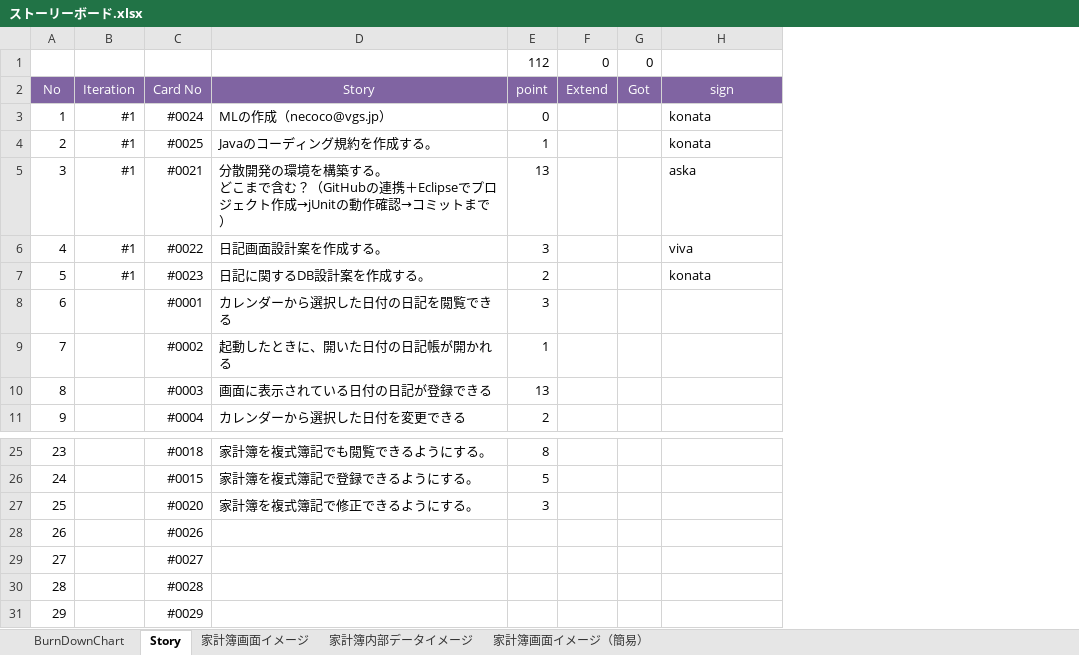
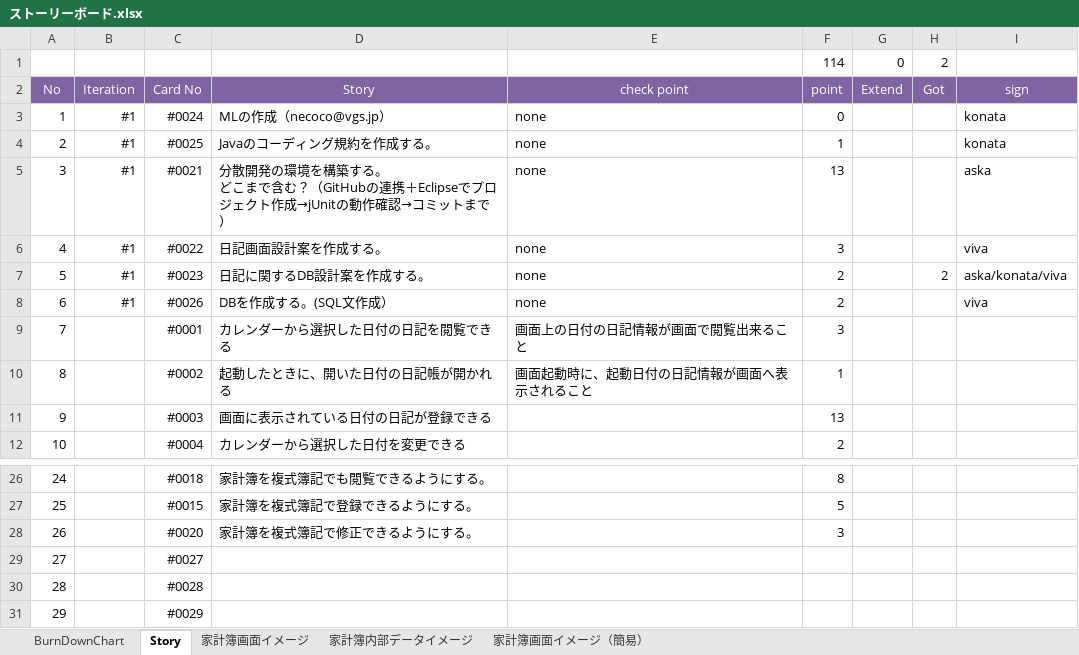
Before and after one commit to nekodama/necoco, an Excel workbook: ストーリーボード.xlsx, sheet Story, drawn as a sheet; only a part is shown, gaps mark what is left out; values as stored, in another font and other column widths than the file's, no borders; removed rows and columns are numbered as before the commit, all else as after; the diff names each change by its address in the sheet, - before the commit and + after, or states it on an @@ line.

```diff
--- a/ストーリーボード.xlsx (sheet Story)
+++ b/ストーリーボード.xlsx (sheet Story)
+column E, rows 2-7: check point | none | none | none | none | none; rows 9-10: 画面上の日付の日記情報が画面で閲覧出来ること | 画面起動時に、起動日付の日記情報が画面へ表示されること
-row 1:  |  |  |  | 112 | 0 | 0
+row 1:  |  |  |  |  | 114 | 0 | 2
-H7: (empty)
+H7: 2
-I7: konata
+I7: aska/konata/viva
+row 8: 6 | #1 | #0026 | DBを作成する。(SQL文作成） | none | 2 |  |  | viva
@@ column A renumbered between rows 9 and 28 @@
-row 28: 26 |  | #0026
```
Also changed, not shown: sheet BurnDownChart, formulas that keep their value, charts or pictures, 1 other file.
